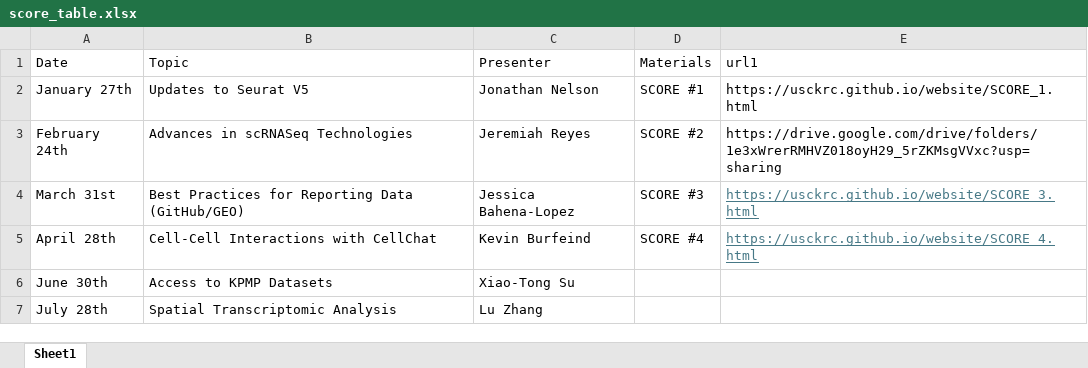
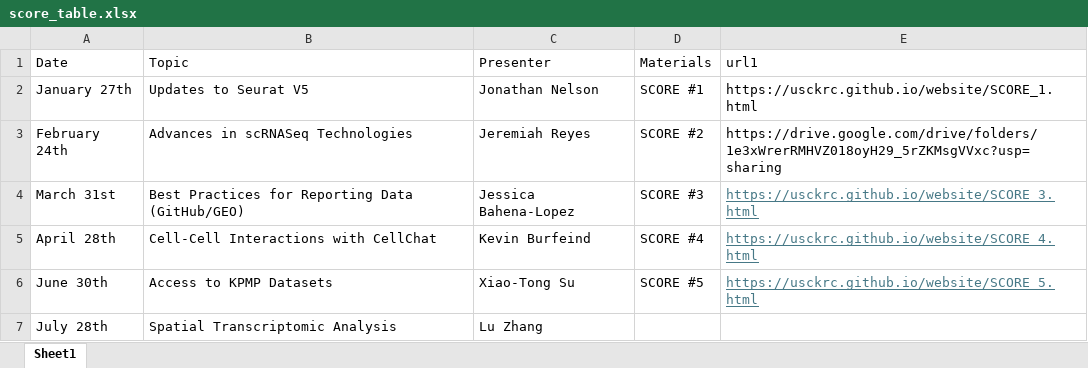
Before and after one commit to usckrc/website, an Excel workbook: data/score_table.xlsx, sheet Sheet1, drawn as a sheet; values as stored, in another font and other column widths than the file's, no borders; the diff names each change by its address in the sheet, - before the commit and + after, or states it on an @@ line.

Commit message:
Score5

```diff
--- a/data/score_table.xlsx (sheet Sheet1)
+++ b/data/score_table.xlsx (sheet Sheet1)
-D6 (Materials): (empty)
+D6 (Materials): SCORE #5
-E6 (url1): (empty)
+E6 (url1): https://usckrc.github.io/website/SCORE_5.html
```
Also changed, not shown: docs/data/score_table.xlsx, docs/raw data/FCG_data.xlsx, 6 other files.
